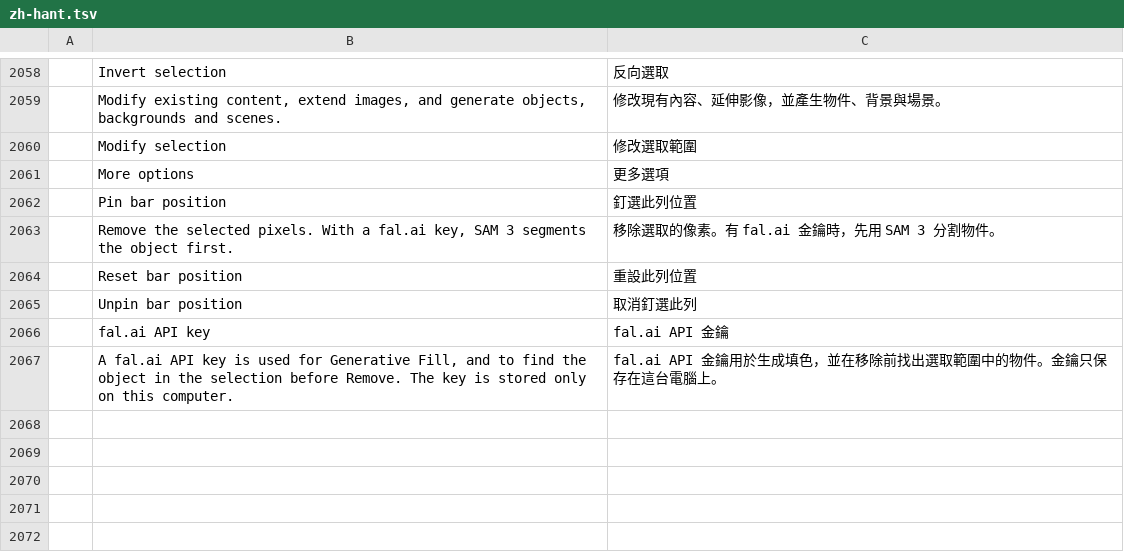
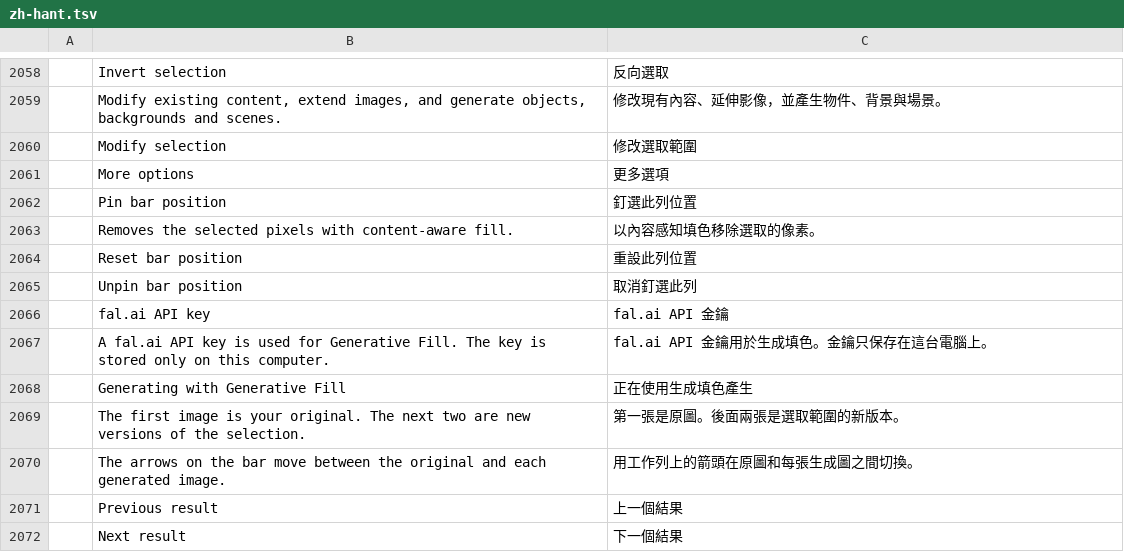
Before and after one commit to jessenaiman/photocraft, a TSV file: crates/ui-egui/src/i18n/zh-hant.tsv, drawn as a sheet; only a part is shown, gaps mark what is left out; removed rows and columns are numbered as before the commit, all else as after; the diff names each change by its address in the sheet, - before the commit and + after, or states it on an @@ line.

```diff
--- a/crates/ui-egui/src/i18n/zh-hant.tsv
+++ b/crates/ui-egui/src/i18n/zh-hant.tsv
-row 2063:  | Remove the selected pixels. With a fal.ai key, SAM 3 segments the object first. | 移除選取的像素。有 fal.ai 金鑰時，先用 SAM 3 分割物件。
+row 2063:  | Removes the selected pixels with content-aware fill. | 以內容感知填色移除選取的像素。
-row 2067:  | A fal.ai API key is used for Generative Fill, and to find the object in the selection before Remove. The key is stored only on this computer. | fal.ai API 金鑰用於生成填色，並在移除前找出選取範圍中的物件。金鑰只保存在這台電腦上。
+row 2067:  | A fal.ai API key is used for Generative Fill. The key is stored only on this computer. | fal.ai API 金鑰用於生成填色。金鑰只保存在這台電腦上。
+row 2068:  | Generating with Generative Fill | 正在使用生成填色產生
+row 2069:  | The first image is your original. The next two are new versions of the selection. | 第一張是原圖。後面兩張是選取範圍的新版本。
+row 2070:  | The arrows on the bar move between the original and each generated image. | 用工作列上的箭頭在原圖和每張生成圖之間切換。
+row 2071:  | Previous result | 上一個結果
+row 2072:  | Next result | 下一個結果
```
Also changed, not shown: crates/ui-egui/src/i18n/cs.tsv, crates/ui-egui/src/i18n/es.tsv, 8 other files.
